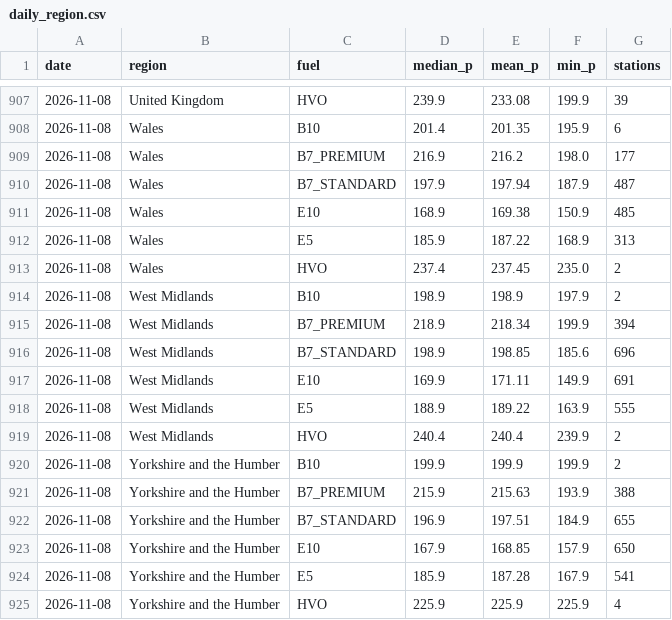
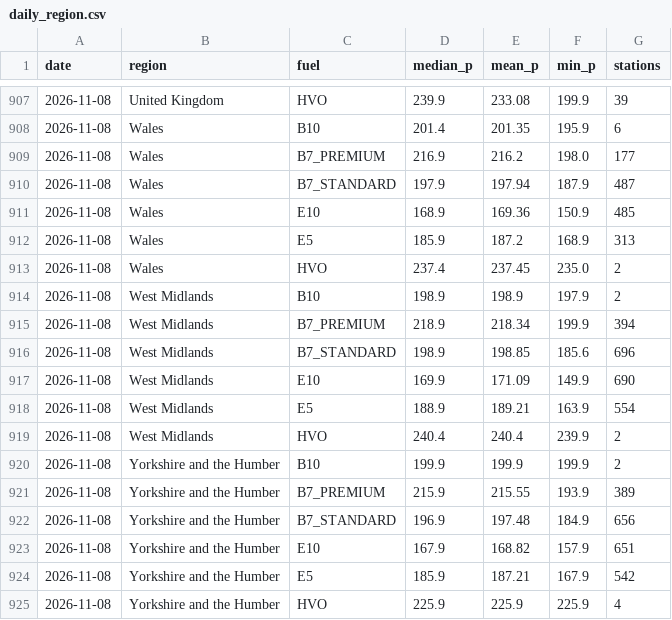
Before and after one commit to swhutchinson/uk-fuel-data, a CSV file: data/daily_region.csv, drawn as a sheet; only a part is shown, gaps mark what is left out; the diff covers the shown part only.

```diff
--- a/data/daily_region.csv
+++ b/data/daily_region.csv
@@ -910,4 +910,4 @@ date,region,fuel,median_p,mean_p,min_p,stations
 2026-11-08,Wales,B7_STANDARD,197.9,197.94,187.9,487
-2026-11-08,Wales,E10,168.9,169.38,150.9,485
-2026-11-08,Wales,E5,185.9,187.22,168.9,313
+2026-11-08,Wales,E10,168.9,169.36,150.9,485
+2026-11-08,Wales,E5,185.9,187.2,168.9,313
 2026-11-08,Wales,HVO,237.4,237.45,235.0,2
@@ -916,10 +916,10 @@ date,region,fuel,median_p,mean_p,min_p,stations
 2026-11-08,West Midlands,B7_STANDARD,198.9,198.85,185.6,696
-2026-11-08,West Midlands,E10,169.9,171.11,149.9,691
-2026-11-08,West Midlands,E5,188.9,189.22,163.9,555
+2026-11-08,West Midlands,E10,169.9,171.09,149.9,690
+2026-11-08,West Midlands,E5,188.9,189.21,163.9,554
 2026-11-08,West Midlands,HVO,240.4,240.4,239.9,2
 2026-11-08,Yorkshire and the Humber,B10,199.9,199.9,199.9,2
-2026-11-08,Yorkshire and the Humber,B7_PREMIUM,215.9,215.63,193.9,388
-2026-11-08,Yorkshire and the Humber,B7_STANDARD,196.9,197.51,184.9,655
-2026-11-08,Yorkshire and the Humber,E10,167.9,168.85,157.9,650
-2026-11-08,Yorkshire and the Humber,E5,185.9,187.28,167.9,541
+2026-11-08,Yorkshire and the Humber,B7_PREMIUM,215.9,215.55,193.9,389
+2026-11-08,Yorkshire and the Humber,B7_STANDARD,196.9,197.48,184.9,656
+2026-11-08,Yorkshire and the Humber,E10,167.9,168.82,157.9,651
+2026-11-08,Yorkshire and the Humber,E5,185.9,187.21,167.9,542
 2026-11-08,Yorkshire and the Humber,HVO,225.9,225.9,225.9,4
```
Also changed, not shown: 36 edited cells elsewhere in this file, data/snapshots.csv, 2 other files.
